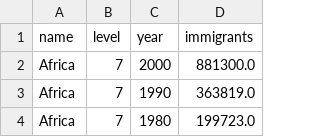
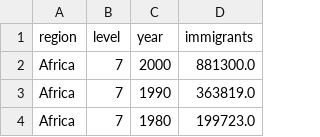
Before and after one commit to cverluise/patentcity, a CSV file: assets/immigrationbyorigin_us.csv, drawn as a sheet; only a part is shown.

Commit message:
:art: rename var

```diff
--- a/assets/immigrationbyorigin_us.csv
+++ b/assets/immigrationbyorigin_us.csv
@@ -1,2 +1,2 @@
-name,level,year,immigrants
+region,level,year,immigrants
 Africa,7,2000,881300.0
```
